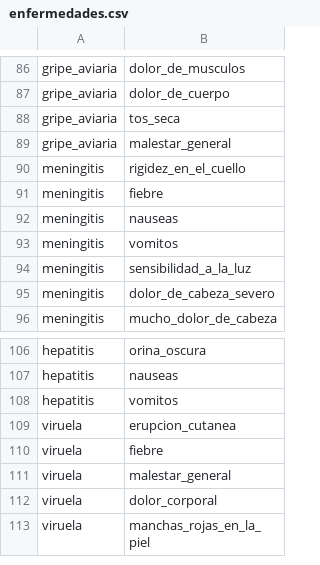
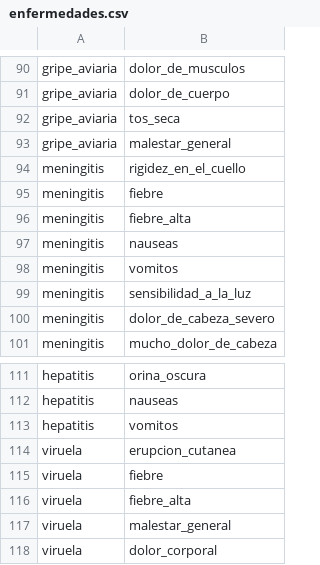
Before and after one commit to vinys2020/medic, a CSV file: data/enfermedades.csv, drawn as a sheet; only a part is shown, gaps mark what is left out; the shorter side is filled out with more unchanged rows; the diff covers the shown part only; the diff names each change by its address in the sheet, - before the commit and + after, or states it on an @@ line.

```diff
--- a/data/enfermedades.csv
+++ b/data/enfermedades.csv
+row 96: meningitis | fiebre_alta
+row 116: viruela | fiebre_alta
```
Also changed, not shown: 5 added rows and 1 removed row elsewhere in this file, data/pacientes.csv, data/preguntas.csv, 40 other files.
